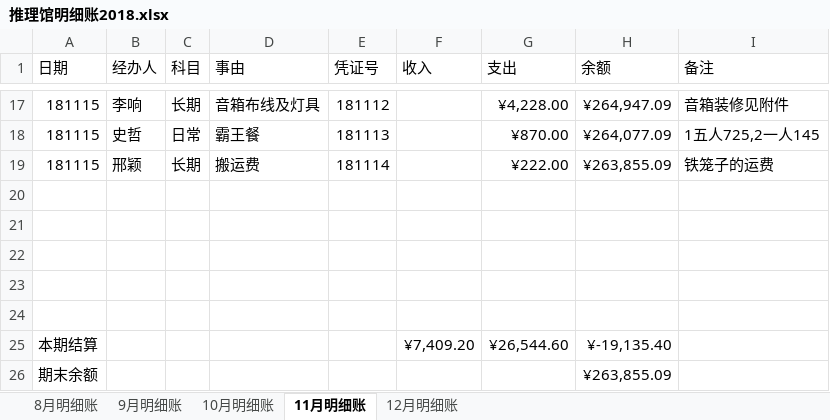
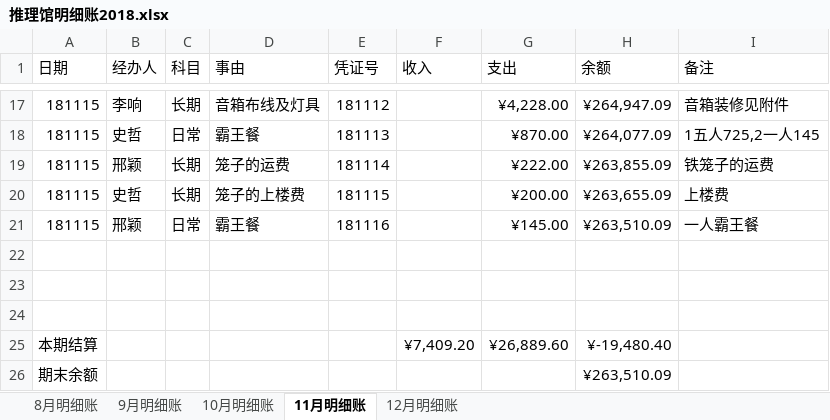
Before and after one commit to laa6202/work_doc, an Excel workbook: 21D项目/03财务资料/01账本/推理馆明细账2018.xlsx, sheet 11月明细账, drawn as a sheet; only a part is shown, gaps mark what is left out; values as stored, in another font and other column widths than the file's, no borders; removed rows and columns are numbered as before the commit, all else as after; the diff names each change by its address in the sheet, - before the commit and + after, or states it on an @@ line.

```diff
--- a/21D项目/03财务资料/01账本/推理馆明细账2018.xlsx (sheet 11月明细账)
+++ b/21D项目/03财务资料/01账本/推理馆明细账2018.xlsx (sheet 11月明细账)
-D19 (事由): 搬运费
+D19 (事由): 笼子的运费
+row 20: 181115 | 史哲 | 长期 | 笼子的上楼费 | 181115 |  | ¥200.00 | ¥263,655.09 | 上楼费
+row 21: 181115 | 邢颖 | 日常 | 霸王餐 | 181116 |  | ¥145.00 | ¥263,510.09 | 一人霸王餐
-row 23: (empty)
-row 24: (empty)
-G25 (支出): ¥26,544.60
+G25 (支出): ¥26,889.60
-H25 (余额): ¥-19,135.40
+H25 (余额): ¥-19,480.40
-H26 (余额): ¥263,855.09
+H26 (余额): ¥263,510.09
```
Also changed, not shown: 4 other files.
